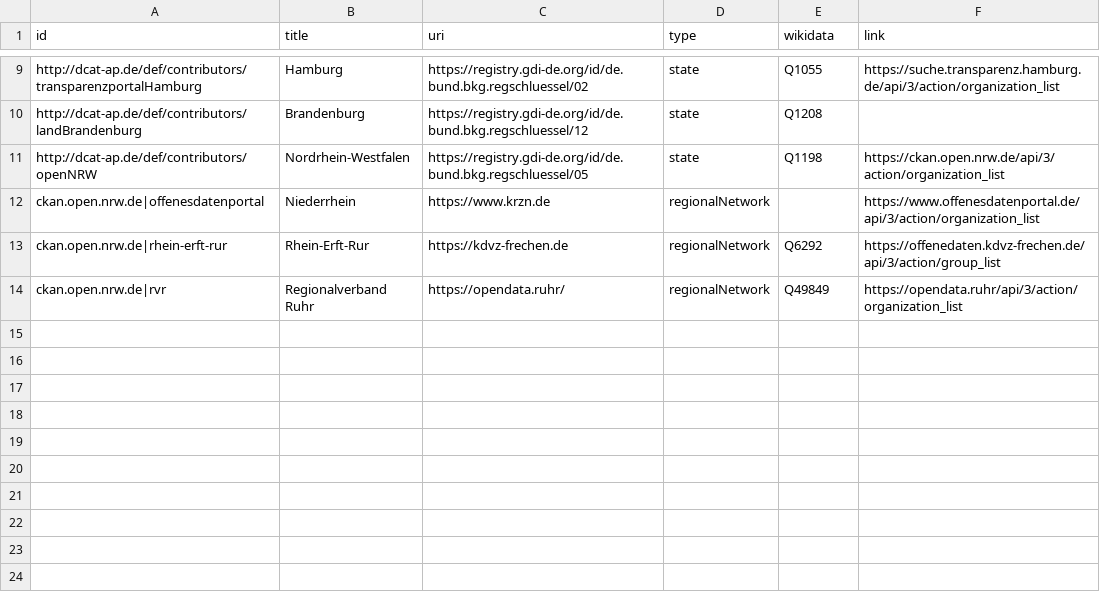
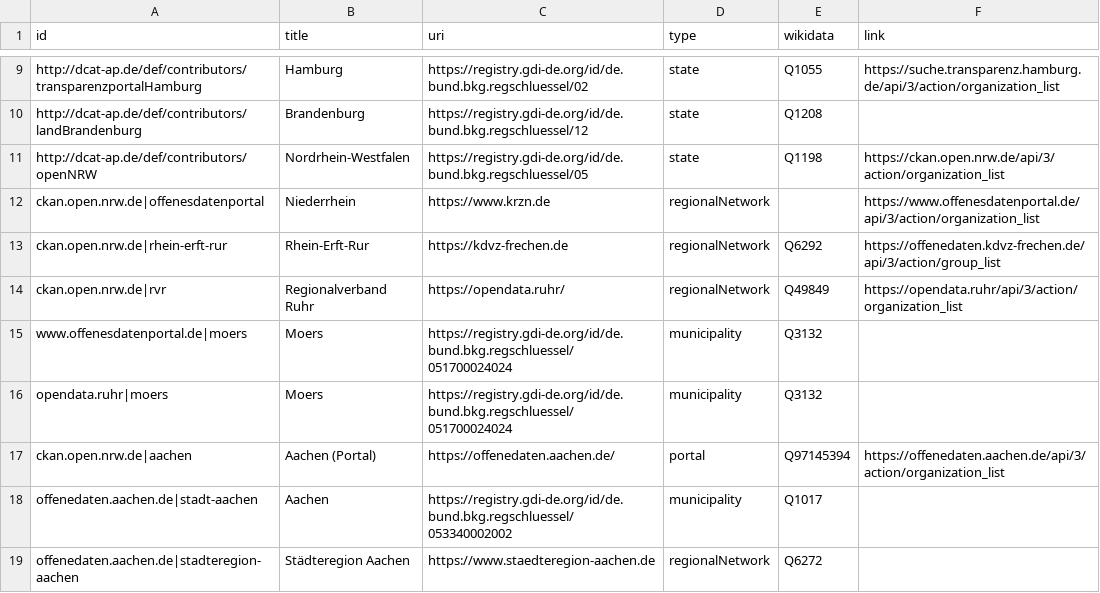
Before and after one commit to opendata-guru/govdata-monitor, a CSV file: get/contributor-uri-map.csv, drawn as a sheet; only a part is shown, gaps mark what is left out; the diff names each change by its address in the sheet, - before the commit and + after, or states it on an @@ line.

Commit message:
mark Moers as two data sources with different ids

```diff
--- a/get/contributor-uri-map.csv
+++ b/get/contributor-uri-map.csv
+row 15: www.offenesdatenportal.de|moers | Moers | https://registry.gdi-de.org/id/de.bund.bkg.regschluessel/051700024024 | municipality | Q3132
+row 16: opendata.ruhr|moers | Moers | https://registry.gdi-de.org/id/de.bund.bkg.regschluessel/051700024024 | municipality | Q3132
+row 17: ckan.open.nrw.de|aachen | Aachen (Portal) | https://offenedaten.aachen.de/ | portal | Q97145394 | https://offenedaten.aachen.de/api/3/action/organization_list
+row 18: offenedaten.aachen.de|stadt-aachen | Aachen | https://registry.gdi-de.org/id/de.bund.bkg.regschluessel/053340002002 | municipality | Q1017
+row 19: offenedaten.aachen.de|stadteregion-aachen | Städteregion Aachen | https://www.staedteregion-aachen.de | regionalNetwork | Q6272
```
Also changed, not shown: 1 other file.
